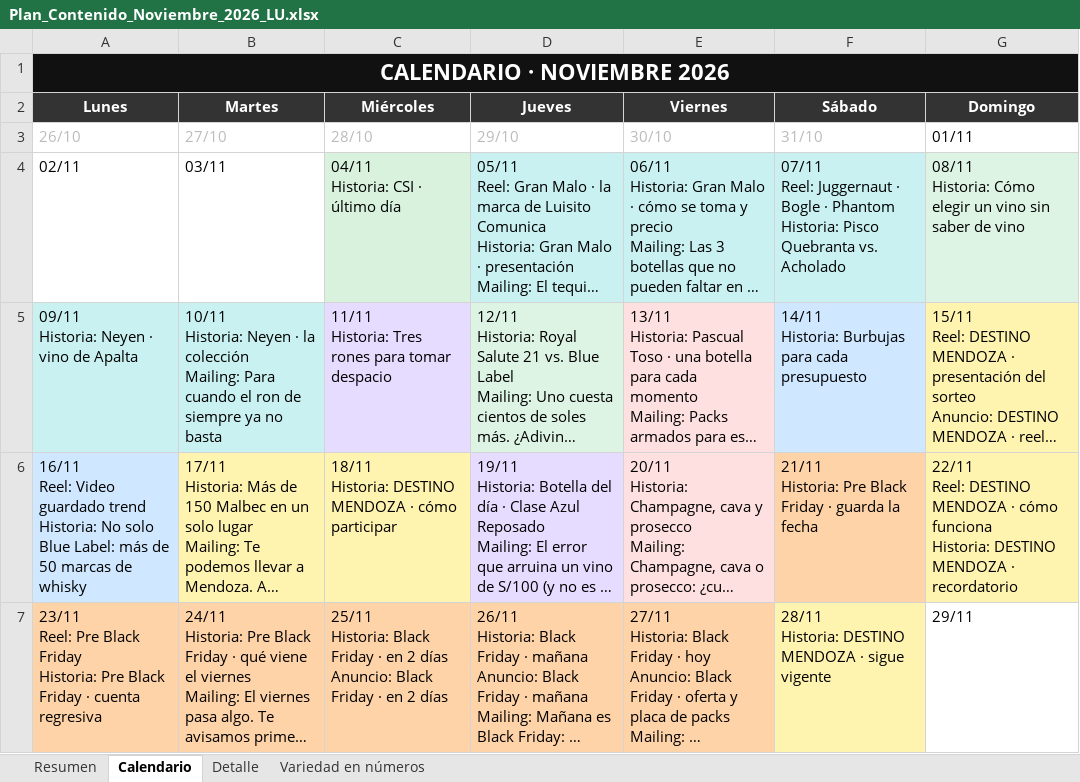
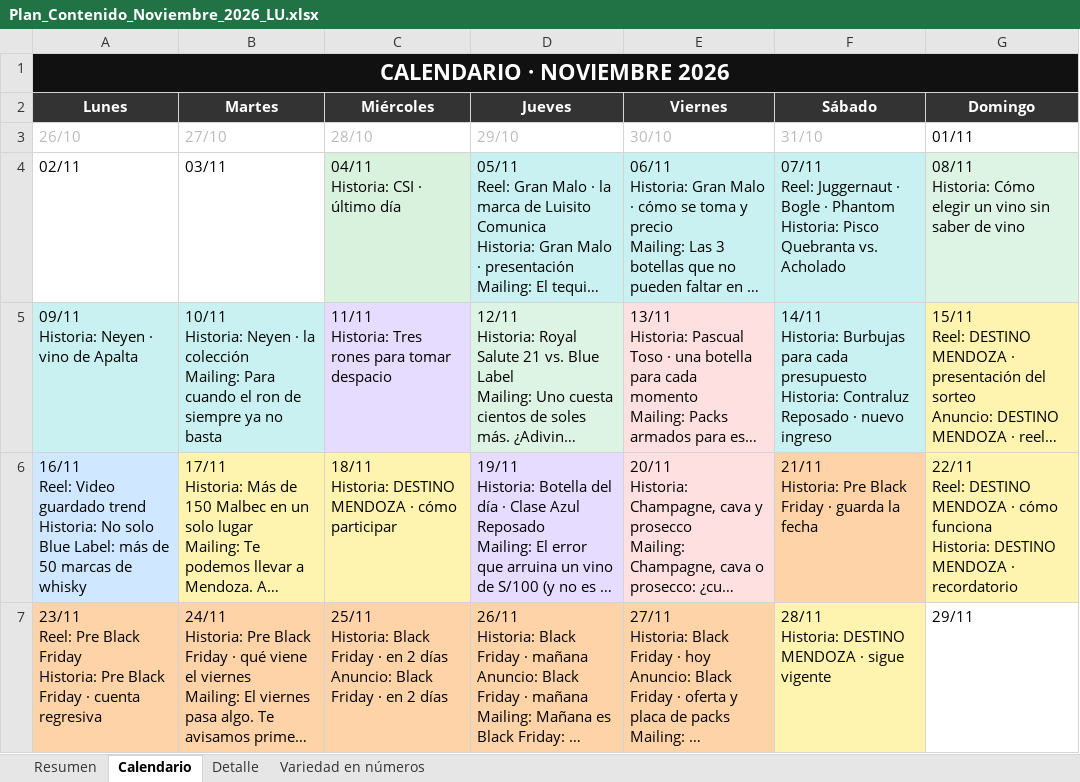
Before and after one commit to paolo1999x-rgb/marketing_control_lu, an Excel workbook: entregables/Plan_Contenido_Noviembre_2026_LU.xlsx, sheet Calendario, drawn as a sheet; only a part is shown; long unchanged cells end in …; values as stored, in another font and other column widths than the file's, no borders; ↵ is a line break in a cell; the diff names each change by its address in the sheet, - before the commit and + after, or states it on an @@ line.

```diff
--- a/entregables/Plan_Contenido_Noviembre_2026_LU.xlsx (sheet Calendario)
+++ b/entregables/Plan_Contenido_Noviembre_2026_LU.xlsx (sheet Calendario)
-F5 (Sábado): …cada presupuesto
+F5 (Sábado): …cada presupuesto ↵ Historia: Contraluz Reposado · nuevo ingreso
```
Also changed, not shown: sheet Detalle, sheet Resumen, 1 other file.
